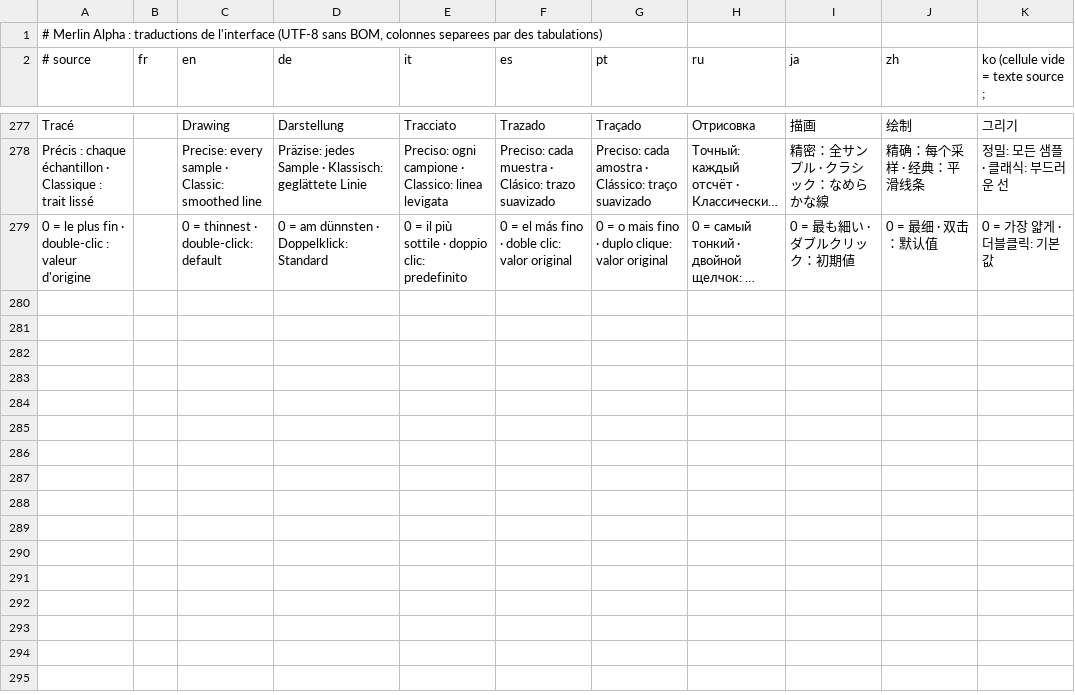
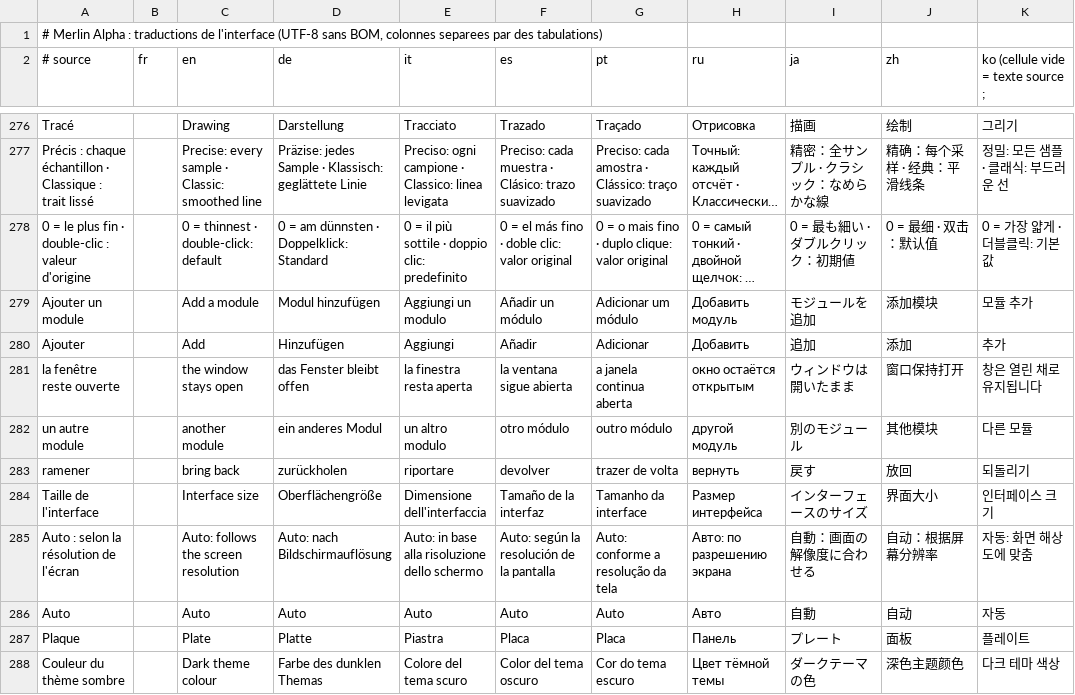
Before and after one commit to Mikshake64x/merlinalpha, a TSV file: Merlin By Mikshake/Source/translations.tsv, drawn as a sheet; only a part is shown, gaps mark what is left out; long unchanged cells end in …; the diff covers the shown part only; the diff names each change by its address in the sheet, - before the commit and + after, or states it on an @@ line.

```diff
--- a/Merlin By Mikshake/Source/translations.tsv
+++ b/Merlin By Mikshake/Source/translations.tsv
+row 279: Ajouter un module |  | Add a module | Modul hinzufügen | Aggiungi un modulo | Añadir un módulo | Adicionar um módulo | Добавить модуль | モジュールを追加 | 添加模块 | 모듈 추가
+row 280: Ajouter |  | Add | Hinzufügen | Aggiungi | Añadir | Adicionar | Добавить | 追加 | 添加 | 추가
+row 281: la fenêtre reste ouverte |  | the window stays open | das Fenster bleibt offen | la finestra resta aperta | la ventana sigue abierta | a janela continua aberta | окно остаётся открытым | ウィンドウは開いたまま | 窗口保持打开 | 창은 열린 채로 유지됩니다
+row 282: un autre module |  | another module | ein anderes Modul | un altro modulo | otro módulo | outro módulo | другой модуль | 別のモジュール | 其他模块 | 다른 모듈
+row 283: ramener |  | bring back | zurückholen | riportare | devolver | trazer de volta | вернуть | 戻す | 放回 | 되돌리기
+row 284: Taille de l'interface |  | Interface size | Oberflächengröße | Dimensione dell'interfaccia | Tamaño de la interfaz | Tamanho da interface | Размер интерфейса | インターフェースのサイズ | 界面大小 | 인터페이스 크기
+row 285: Auto : selon la résolution de l'écran |  | Auto: follows the screen resolution | Auto: nach Bildschirmauflösung | Auto: in base alla risoluzione dello schermo | Auto: según la resolución de la pantalla | Auto: conforme a resolução da tela | Авто: по разрешению экрана | 自動：画面の解像度に合わせる | 自动：根据屏幕分辨率 | 자동: 화면 해상도에 맞춤
+row 286: Auto |  | Auto | Auto | Auto | Auto | Auto | Авто | 自動 | 自动 | 자동
+row 287: Plaque |  | Plate | Platte | Piastra | Placa | Placa | Панель | プレート | 面板 | 플레이트
+row 288: Couleur du thème sombre |  | Dark theme colour | Farbe des dunklen Themas | Colore del tema scuro | Color del tema oscuro | Cor do tema escuro | Цвет тёмной темы | ダークテーマの色 | 深色主题颜色 | 다크 테마 색상
```
Also changed, not shown: 9 added rows and 1 removed row elsewhere in this file, 31 other files.
